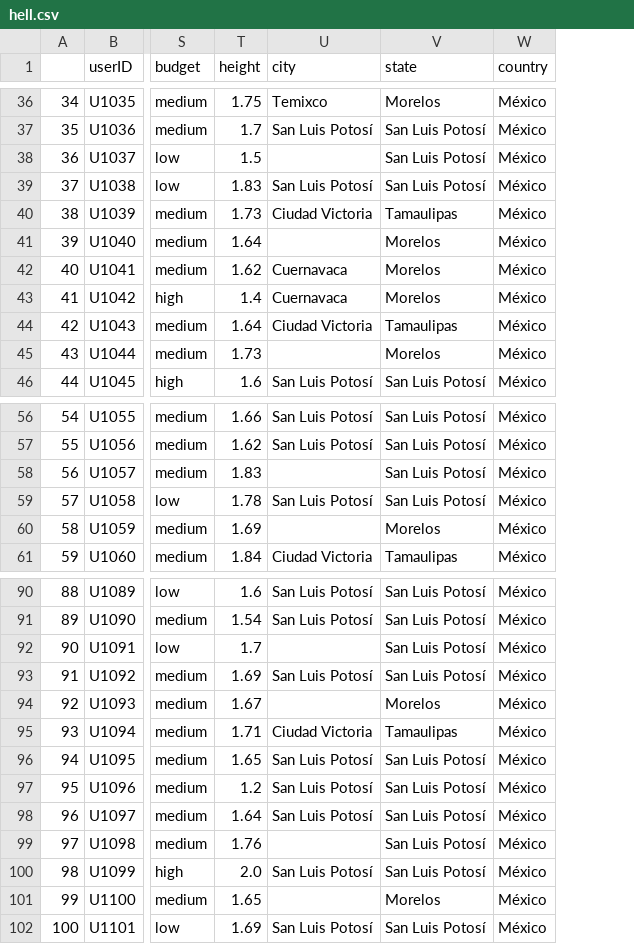
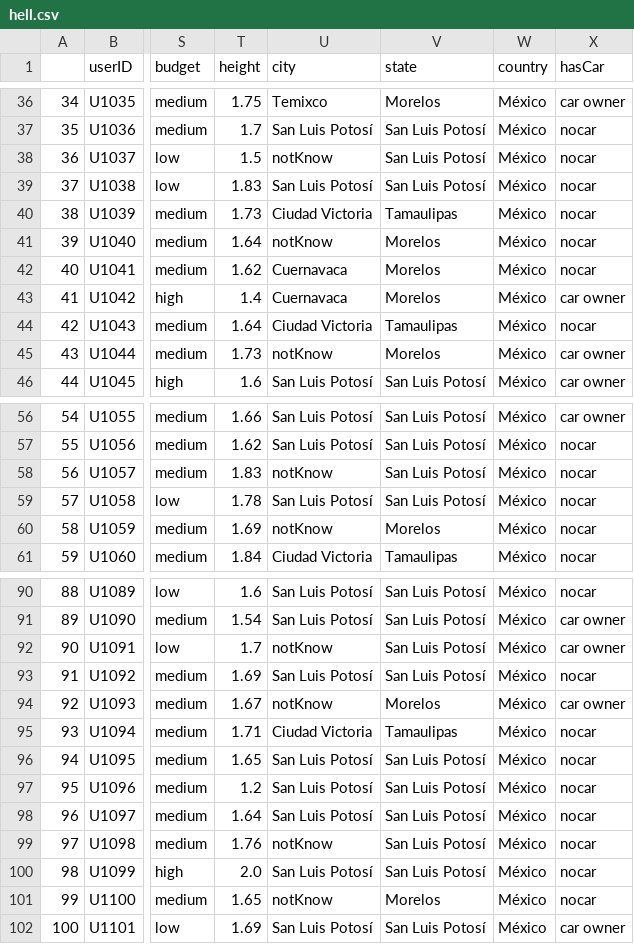
Before and after one commit to noorhonjol/staticalanlysis, a CSV file: hell.csv, drawn as a sheet; only a part is shown, gaps mark what is left out; the diff covers the shown part only; the diff names each change by its address in the sheet, - before the commit and + after, or states it on an @@ line.

```diff
--- a/hell.csv
+++ b/hell.csv
+column X (hasCar), rows 36-46: car owner | nocar | nocar | nocar | nocar | nocar | nocar | car owner | nocar | car owner | car owner; rows 56-61: car owner | nocar | nocar | nocar | nocar | nocar; rows 90-102: nocar | car owner | car owner | nocar | car owner | nocar | nocar | nocar | nocar | nocar | nocar | nocar | car owner
-U38 (city): (empty)
+U38 (city): notKnow
-U41 (city): (empty)
+U41 (city): notKnow
-U45 (city): (empty)
+U45 (city): notKnow
-U58 (city): (empty)
+U58 (city): notKnow
-U60 (city): (empty)
+U60 (city): notKnow
-U92 (city): (empty)
+U92 (city): notKnow
-U94 (city): (empty)
+U94 (city): notKnow
-U99 (city): (empty)
+U99 (city): notKnow
-U101 (city): (empty)
+U101 (city): notKnow
```
Also changed, not shown: 23 edited cells elsewhere in this file, 1 other file.
